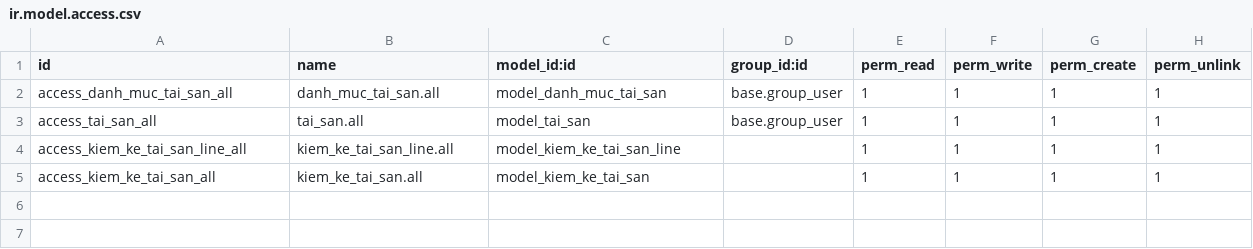
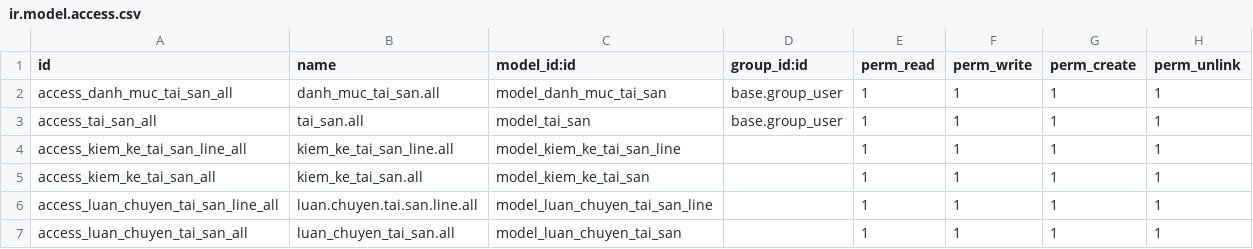
Before and after one commit to nguyenngocdantruong/TTDN-15-04-N6, a CSV file: addons/quan_ly_tai_san/security/ir.model.access.csv, drawn as a sheet.

Commit message:
thêm luan_chuyen_tai_san

```diff
--- a/addons/quan_ly_tai_san/security/ir.model.access.csv
+++ b/addons/quan_ly_tai_san/security/ir.model.access.csv
@@ -5 +5,3 @@ access_kiem_ke_tai_san_line_all,kiem_ke_tai_san_line.all,model_kiem_ke_tai_san_l
 access_kiem_ke_tai_san_all,kiem_ke_tai_san.all,model_kiem_ke_tai_san,,1,1,1,1
+access_luan_chuyen_tai_san_line_all,luan.chuyen.tai.san.line.all,model_luan_chuyen_tai_san_line,,1,1,1,1
+access_luan_chuyen_tai_san_all,luan_chuyen_tai_san.all,model_luan_chuyen_tai_san,,1,1,1,1
```
Also changed, not shown: 5 other files.
